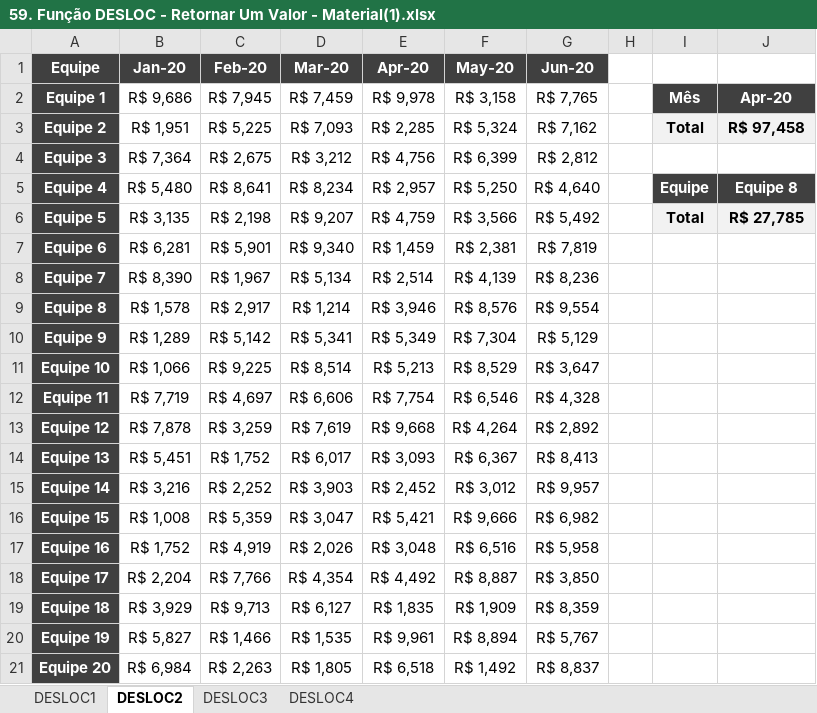
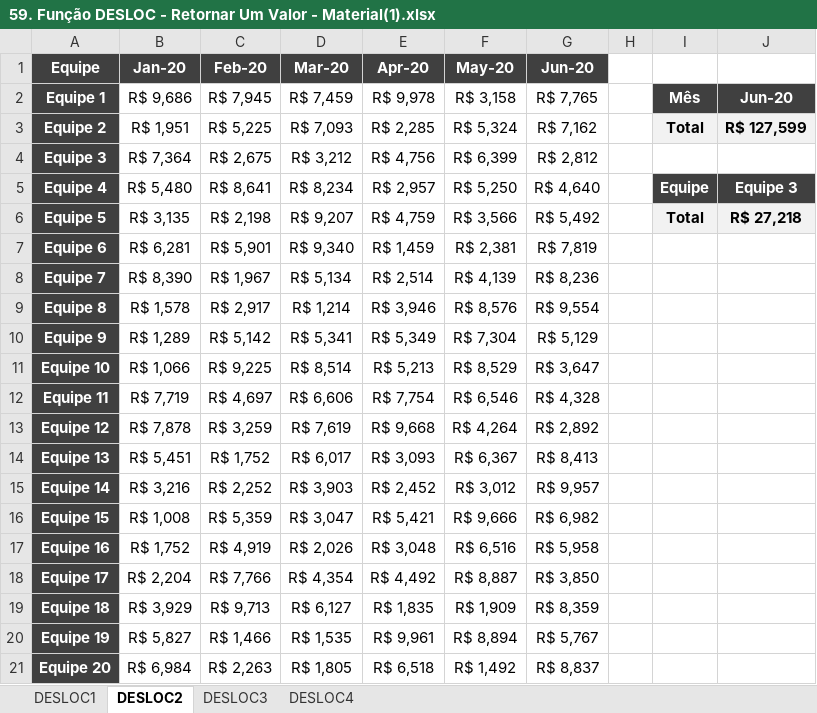
Before and after one commit to filipeAugusto99/Excel, an Excel workbook: 5-FuncoesMercadoTrabalho/59. Função DESLOC - Retornar Um Valor - Material(1).xlsx, sheet DESLOC2, drawn as a sheet; values as stored, in another font and other column widths than the file's, no borders; the diff names each change by its address in the sheet, - before the commit and + after, or states it on an @@ line.

Commit message:
Função DESLOC

```diff
--- a/5-FuncoesMercadoTrabalho/59. Função DESLOC - Retornar Um Valor - Material(1).xlsx (sheet DESLOC2)
+++ b/5-FuncoesMercadoTrabalho/59. Função DESLOC - Retornar Um Valor - Material(1).xlsx (sheet DESLOC2)
-J2: Apr-20
+J2: Jun-20
-J3: R$ 97,458
+J3: R$ 127,599
-J5: Equipe 8
+J5: Equipe 3
-J6: R$ 27,785
+J6: R$ 27,218
```
Also changed, not shown: sheet DESLOC1.
